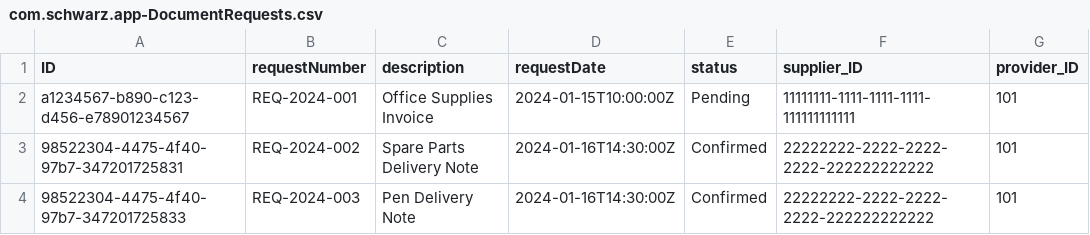
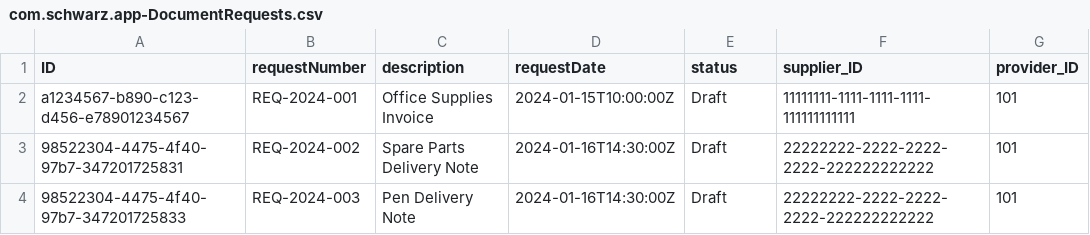
Before and after one commit to MarianKijewski/schwarz-analysis-program, a CSV file: db/data/com.schwarz.app-DocumentRequests.csv, drawn as a sheet.

```diff
--- a/db/data/com.schwarz.app-DocumentRequests.csv
+++ b/db/data/com.schwarz.app-DocumentRequests.csv
@@ -1,4 +1,4 @@
 ID,requestNumber,description,requestDate,status,supplier_ID,provider_ID
-a1234567-b890-c123-d456-e78901234567,REQ-2024-001,Office Supplies Invoice,2024-01-15T10:00:00Z,Pending,11111111-1111-1111-1111-111111111111,101
-98522304-4475-4f40-97b7-347201725831,REQ-2024-002,Spare Parts Delivery Note,2024-01-16T14:30:00Z,Confirmed,22222222-2222-2222-2222-222222222222,101
-98522304-4475-4f40-97b7-347201725833,REQ-2024-003,Pen Delivery Note,2024-01-16T14:30:00Z,Confirmed,22222222-2222-2222-2222-222222222222,101
+a1234567-b890-c123-d456-e78901234567,REQ-2024-001,Office Supplies Invoice,2024-01-15T10:00:00Z,Draft,11111111-1111-1111-1111-111111111111,101
+98522304-4475-4f40-97b7-347201725831,REQ-2024-002,Spare Parts Delivery Note,2024-01-16T14:30:00Z,Draft,22222222-2222-2222-2222-222222222222,101
+98522304-4475-4f40-97b7-347201725833,REQ-2024-003,Pen Delivery Note,2024-01-16T14:30:00Z,Draft,22222222-2222-2222-2222-222222222222,101
```
Also changed, not shown: db/data/com.schwarz.app-Suppliers.csv, 2 other files.
